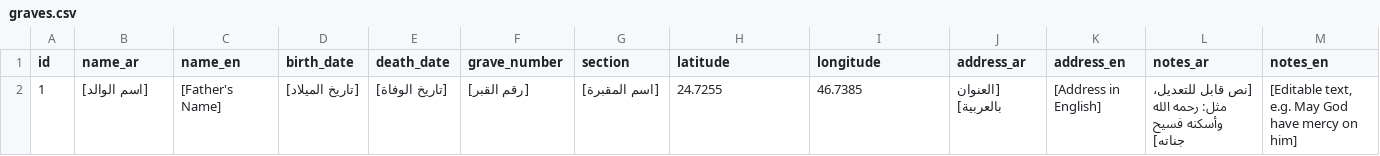
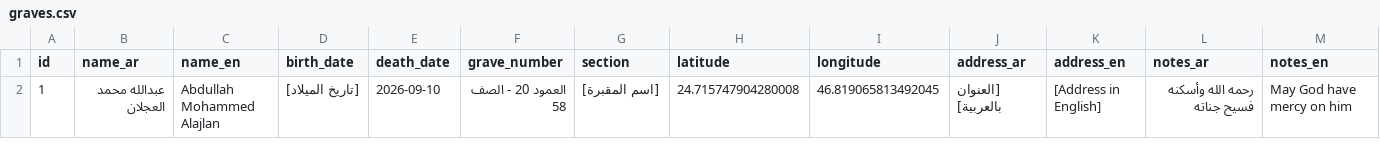
Before and after one commit to sriharsh-2003/Father-Charity-Site, a CSV file: assets/data/graves.csv, drawn as a sheet.

Commit message:
web design updated, grave coordinctes added

```diff
--- a/assets/data/graves.csv
+++ b/assets/data/graves.csv
@@ -1,2 +1,2 @@
 id,name_ar,name_en,birth_date,death_date,grave_number,section,latitude,longitude,address_ar,address_en,notes_ar,notes_en
-1,[اسم الوالد],[Father's Name],[تاريخ الميلاد],[تاريخ الوفاة],[رقم القبر],[اسم المقبرة],24.7255,46.7385,[العنوان بالعربية],[Address in English],[نص قابل للتعديل، مثل: رحمه الله وأسكنه فسيح جناته],"[Editable text, e.g. May God have mercy on him]"
+1,عبدالله محمد العجلان,Abdullah Mohammed Alajlan,[تاريخ الميلاد],2026-09-10,العمود 20 - الصف 58,[اسم المقبرة],24.715747904280008,46.819065813492045,[العنوان بالعربية],[Address in English],رحمه الله وأسكنه فسيح جناته,May God have mercy on him
```
Also changed, not shown: 10 other files.
